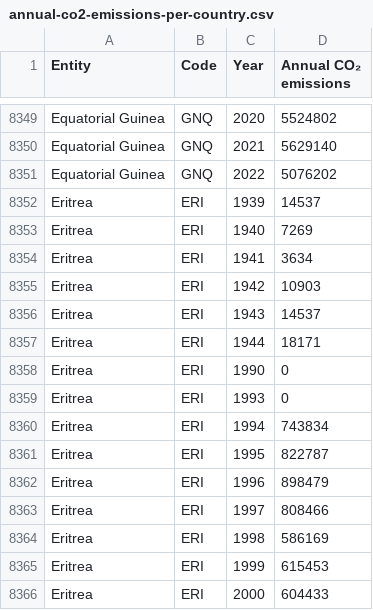
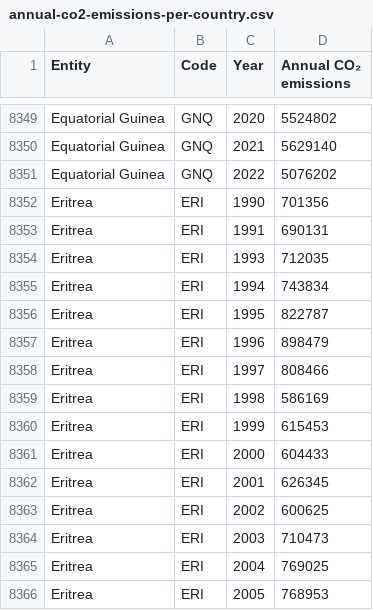
Before and after one commit to ByroDk2407/FIT3179_DataVis2, a CSV file: datasets/annual-co2-emissions-per-country.csv, drawn as a sheet; only a part is shown, gaps mark what is left out; the shorter side is filled out with more unchanged rows.

Commit message:
Fixing Division By Zero

```diff
--- a/datasets/annual-co2-emissions-per-country.csv
+++ b/datasets/annual-co2-emissions-per-country.csv
@@ -8351,10 +8351,5 @@ Equatorial Guinea,GNQ,2021,5629140
 Equatorial Guinea,GNQ,2022,5076202
-Eritrea,ERI,1939,14537
-Eritrea,ERI,1940,7269
-Eritrea,ERI,1941,3634
-Eritrea,ERI,1942,10903
-Eritrea,ERI,1943,14537
-Eritrea,ERI,1944,18171
-Eritrea,ERI,1990,0
-Eritrea,ERI,1993,0
+Eritrea,ERI,1990,701356
+Eritrea,ERI,1991,690131
+Eritrea,ERI,1993,712035
 Eritrea,ERI,1994,743834
```
